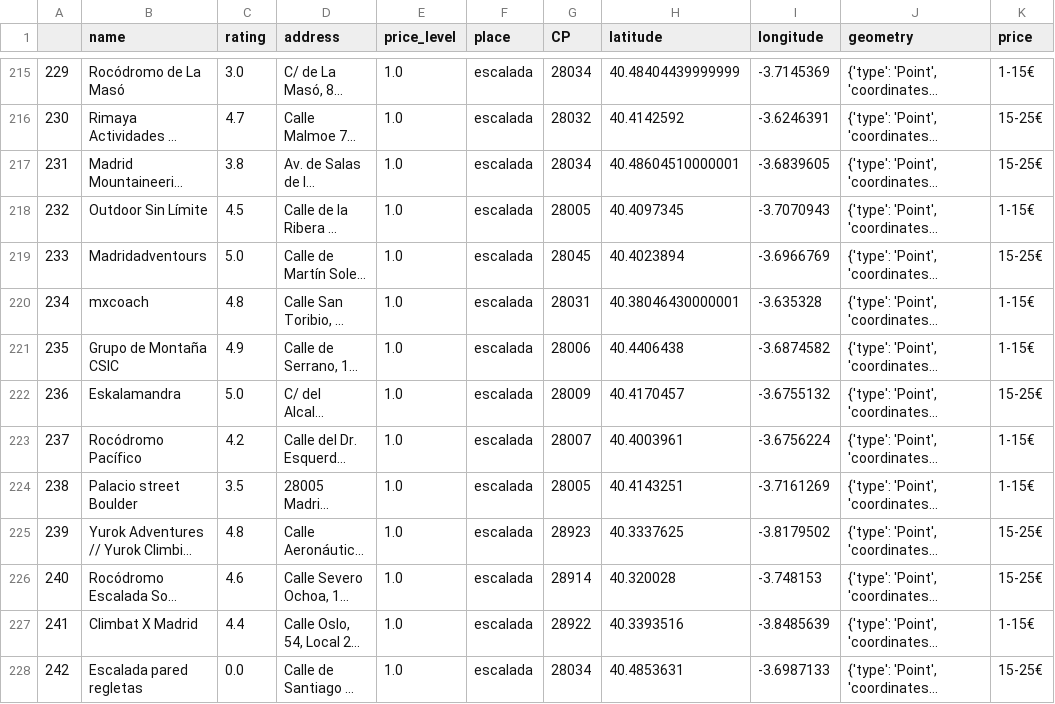
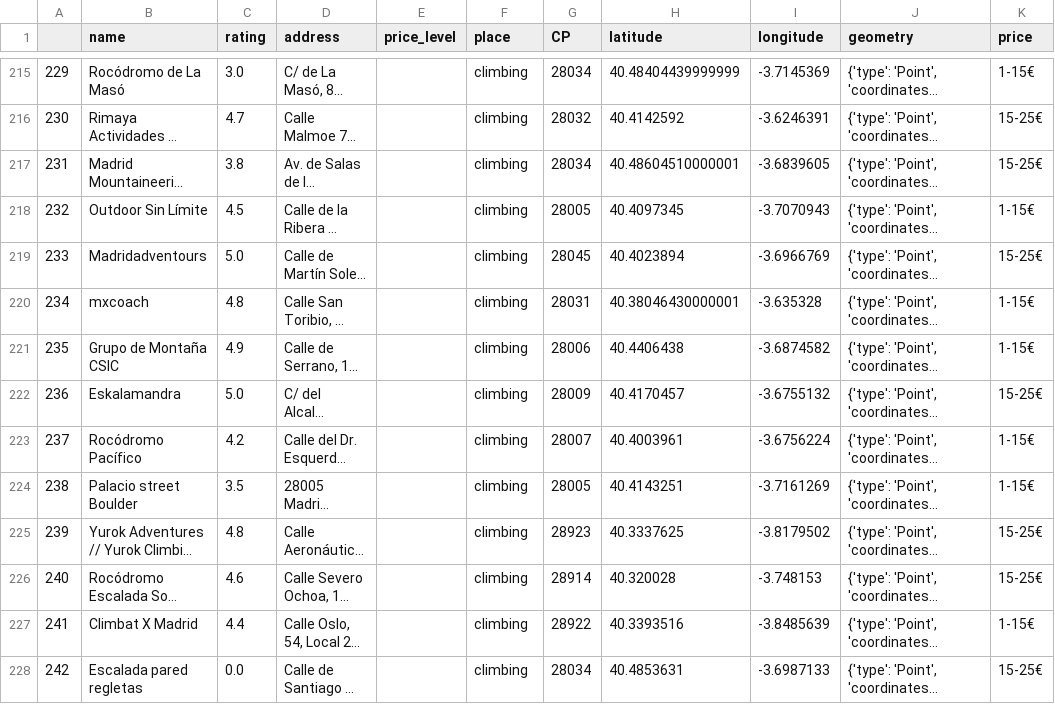
Before and after one commit to julistary/Madplanner-, a CSV file: data/leisure.csv, drawn as a sheet; only a part is shown, gaps mark what is left out; long unchanged cells end in …; the diff covers the shown part only; the diff names each change by its address in the sheet, - before the commit and + after, or states it on an @@ line.

```diff
--- a/data/leisure.csv
+++ b/data/leisure.csv
-E215:E228 (price_level): 1.0
+E215:E228 (price_level): (empty)
-F215:F228 (place): escalada
+F215:F228 (place): climbing
```
Also changed, not shown: 138 edited cells elsewhere in this file, 5 other files.
